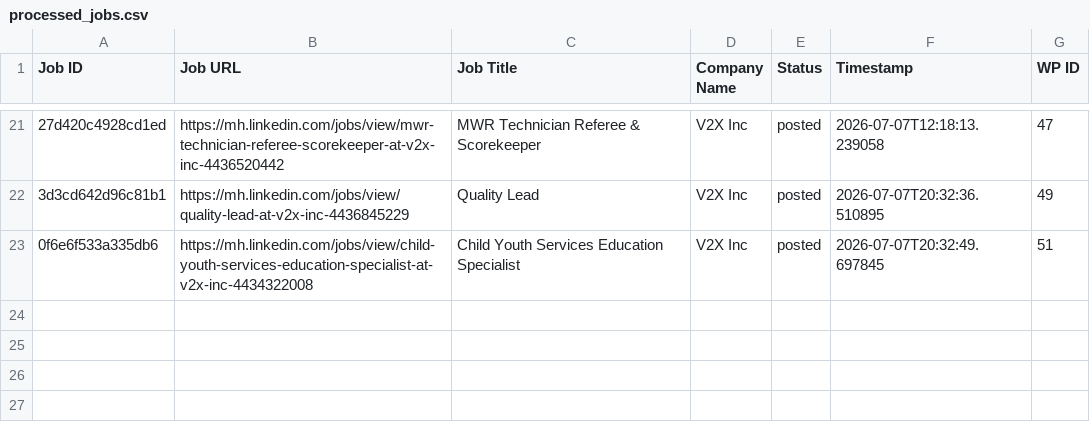
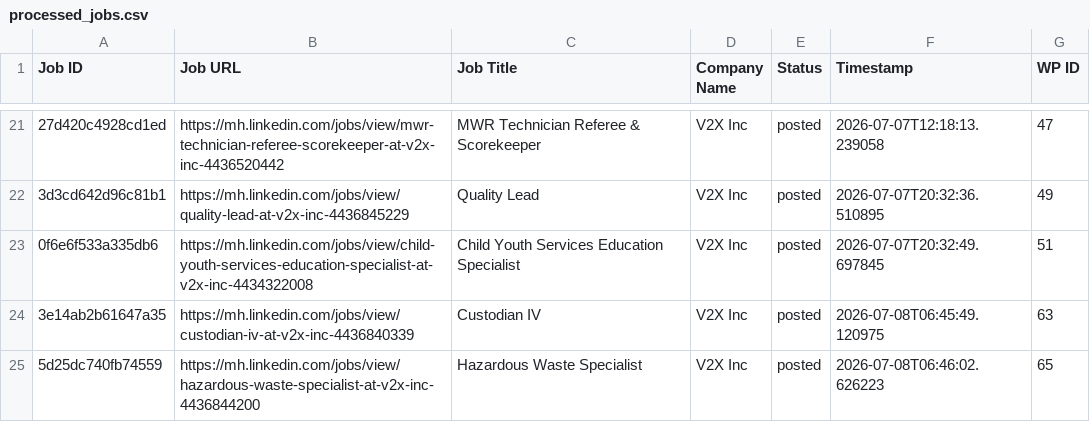
Before and after one commit to mimusdesign/mh, a CSV file: processed_jobs.csv, drawn as a sheet; only a part is shown, gaps mark what is left out; the diff names each change by its address in the sheet, - before the commit and + after, or states it on an @@ line.

```diff
--- a/processed_jobs.csv
+++ b/processed_jobs.csv
+row 24: 3e14ab2b61647a35 | https://mh.linkedin.com/jobs/view/custodian-iv-at-v2x-inc-4436840339 | Custodian IV | V2X Inc | posted | 2026-07-08T06:45:49.120975 | 63
+row 25: 5d25dc740fb74559 | https://mh.linkedin.com/jobs/view/hazardous-waste-specialist-at-v2x-inc-4436844200 | Hazardous Waste Specialist | V2X Inc | posted | 2026-07-08T06:46:02.626223 | 65
```
